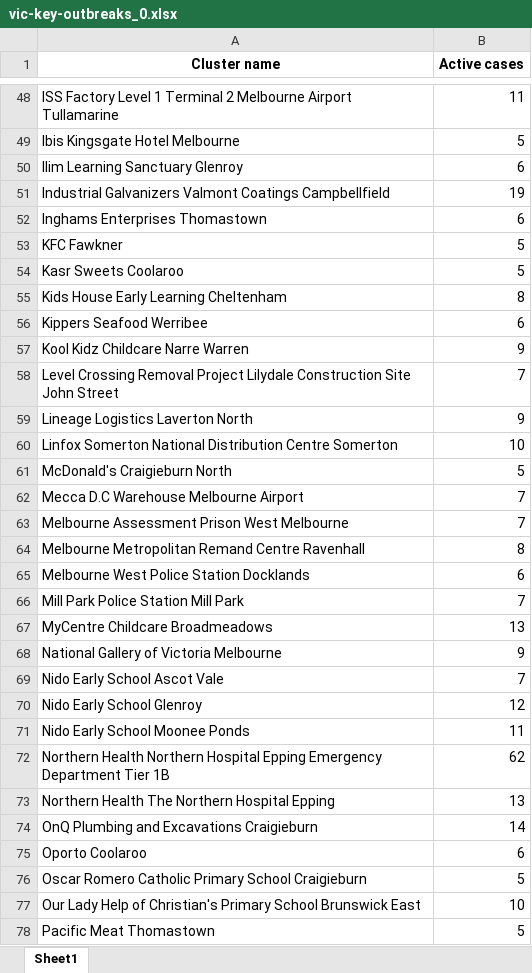
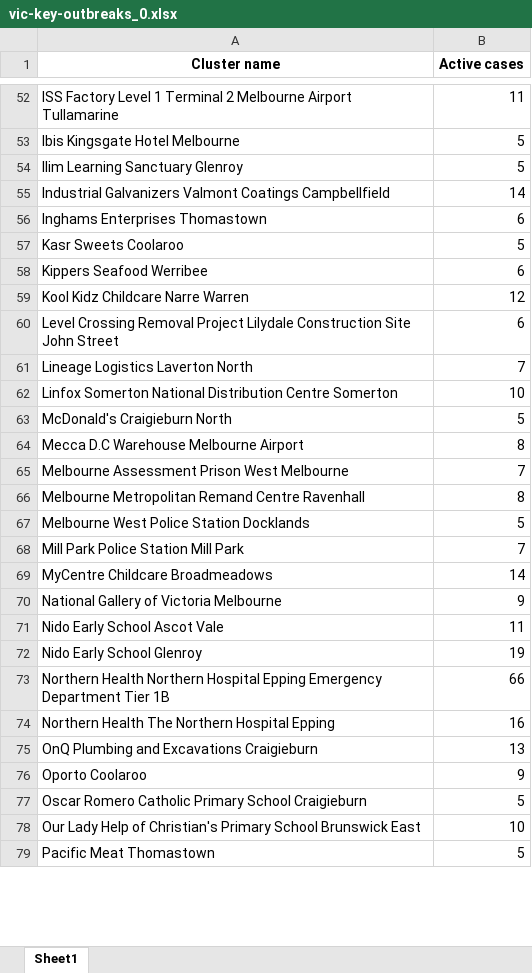
Before and after one commit to Mike-Honey/covid-19-outbreak-paths, an Excel workbook: vic-key-outbreaks_0.xlsx, sheet Sheet1, drawn as a sheet; only a part is shown, gaps mark what is left out; values as stored, in another font and other column widths than the file's, no borders; removed rows and columns are numbered as before the commit, all else as after; the diff covers the shown part only; the diff names each change by its address in the sheet, - before the commit and + after, or states it on an @@ line.

```diff
--- a/vic-key-outbreaks_0.xlsx (sheet Sheet1)
+++ b/vic-key-outbreaks_0.xlsx (sheet Sheet1)
-B54 (Active cases): 6
+B54 (Active cases): 5
-B55 (Active cases): 19
+B55 (Active cases): 14
-row 53: KFC Fawkner | 5
-row 55: Kids House Early Learning Cheltenham | 8
-B59 (Active cases): 9
+B59 (Active cases): 12
-B60 (Active cases): 7
+B60 (Active cases): 6
-B61 (Active cases): 9
+B61 (Active cases): 7
-B64 (Active cases): 7
+B64 (Active cases): 8
-B67 (Active cases): 6
+B67 (Active cases): 5
-B69 (Active cases): 13
+B69 (Active cases): 14
-B71 (Active cases): 7
+B71 (Active cases): 11
-B72 (Active cases): 12
+B72 (Active cases): 19
-row 71: Nido Early School Moonee Ponds | 11
-B73 (Active cases): 62
+B73 (Active cases): 66
-B74 (Active cases): 13
+B74 (Active cases): 16
-B75 (Active cases): 14
+B75 (Active cases): 13
-B76 (Active cases): 6
+B76 (Active cases): 9
```
Also changed, not shown: 12 added rows, 10 removed rows and 29 edited cells elsewhere in this sheet, vic-key-outbreaks_0_diff.xlsx, vic-key-outbreaks_archive.xlsx, 1 other file.
